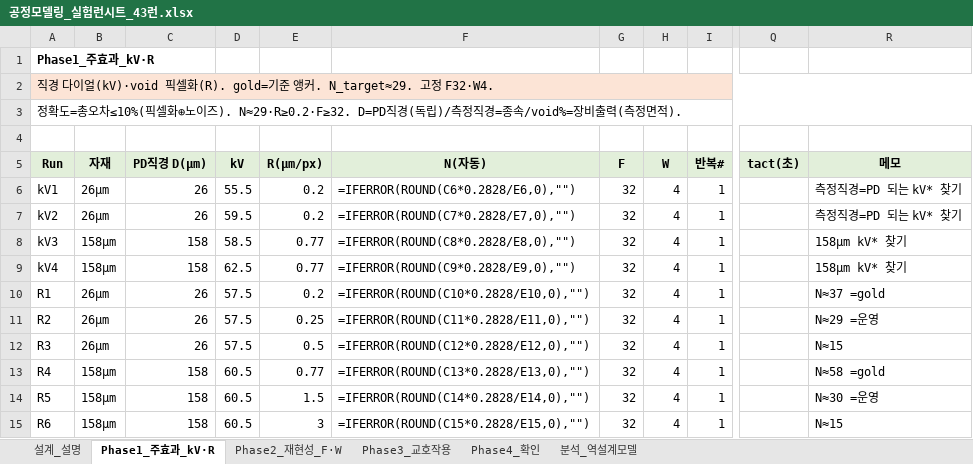
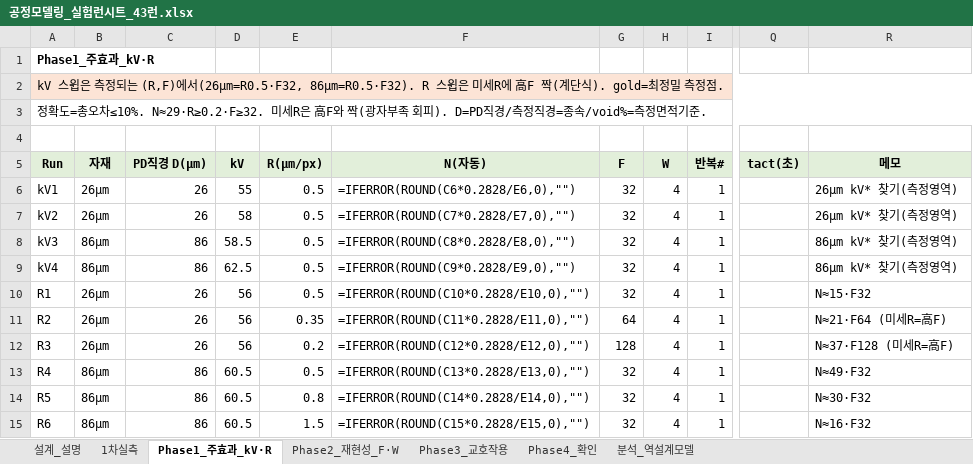
Before and after one commit to kimminkuy70-coder/Parameter, an Excel workbook: 계산모델_엑셀/공정모델링_실험런시트_43런.xlsx, sheet Phase1_주효과_kV·R, drawn as a sheet; only a part is shown, gaps mark what is left out; values as stored, in another font and other column widths than the file's, no borders; formulas without a stored value are shown as written; the diff names each change by its address in the sheet, - before the commit and + after, or states it on an @@ line.

```diff
--- a/계산모델_엑셀/공정모델링_실험런시트_43런.xlsx (sheet Phase1_주효과_kV·R)
+++ b/계산모델_엑셀/공정모델링_실험런시트_43런.xlsx (sheet Phase1_주효과_kV·R)
+sheet tab: 1차실측
-A2 (Run): 직경 다이얼(kV)·void 픽셀화(R). gold=기준 앵커. N_target≈29. 고정 F32·W4.
+A2 (Run): kV 스윕은 측정되는 (R,F)에서(26µm=R0.5·F32, 86µm=R0.5·F32). R 스윕은 미세R에 高F 짝(계단식). gold=최정밀 측정점.
-A3 (Run): …=총오차≤10%(픽셀화⊕노이즈). N≈29·R≥0.2·F≥32. D=PD직경(독립)/측정직경=종속/void%=장비출력(측정면적).
+A3 (Run): …=총오차≤10%. N≈29·R≥0.2·F≥32. 미세R은 高F와 짝(광자부족 회피). D=PD직경/측정직경=종속/void%=측정면적기준.
-D6 (kV): 55.5
+D6 (kV): 55
-E6:E7 (R(µm/px)): 0.2
+E6:E7 (R(µm/px)): 0.5
-R6:R7 (메모): 측정직경=PD 되는 kV* 찾기
+R6:R7 (메모): 26µm kV* 찾기(측정영역)
-D7 (kV): 59.5
+D7 (kV): 58
-B8:B9 (자재): 158µm
+B8:B9 (자재): 86µm
-C8:C9 (PD직경 D(µm)): 158
+C8:C9 (PD직경 D(µm)): 86
-E8:E9 (R(µm/px)): 0.77
+E8:E9 (R(µm/px)): 0.5
-R8:R9 (메모): 158µm kV* 찾기
+R8:R9 (메모): 86µm kV* 찾기(측정영역)
-D10:D12 (kV): 57.5
+D10:D12 (kV): 56
-E10 (R(µm/px)): 0.2
+E10 (R(µm/px)): 0.5
-R10 (메모): N≈37 =gold
+R10 (메모): N≈15·F32
-E11 (R(µm/px)): 0.25
+E11 (R(µm/px)): 0.35
-G11 (F): 32
+G11 (F): 64
-R11 (메모): N≈29 =운영
+R11 (메모): N≈21·F64 (미세R=高F)
-E12 (R(µm/px)): 0.5
+E12 (R(µm/px)): 0.2
-G12 (F): 32
+G12 (F): 128
-R12 (메모): N≈15
+R12 (메모): N≈37·F128 (미세R=高F)
-B13:B15 (자재): 158µm
+B13:B15 (자재): 86µm
-C13:C15 (PD직경 D(µm)): 158
+C13:C15 (PD직경 D(µm)): 86
-E13 (R(µm/px)): 0.77
+E13 (R(µm/px)): 0.5
-R13 (메모): N≈58 =gold
+R13 (메모): N≈49·F32
-E14 (R(µm/px)): 1.5
+E14 (R(µm/px)): 0.8
-R14 (메모): N≈30 =운영
+R14 (메모): N≈30·F32
-E15 (R(µm/px)): 3
+E15 (R(µm/px)): 1.5
-R15 (메모): N≈15
+R15 (메모): N≈16·F32
```
Also changed, not shown: sheet Phase3_교호작용, sheet Phase2_재현성_F·W, sheet 분석_역설계모델, sheet Phase4_확인, sheet 설계_설명, 계산모델_엑셀/공정모델링_실험런시트_67런.xlsx.
